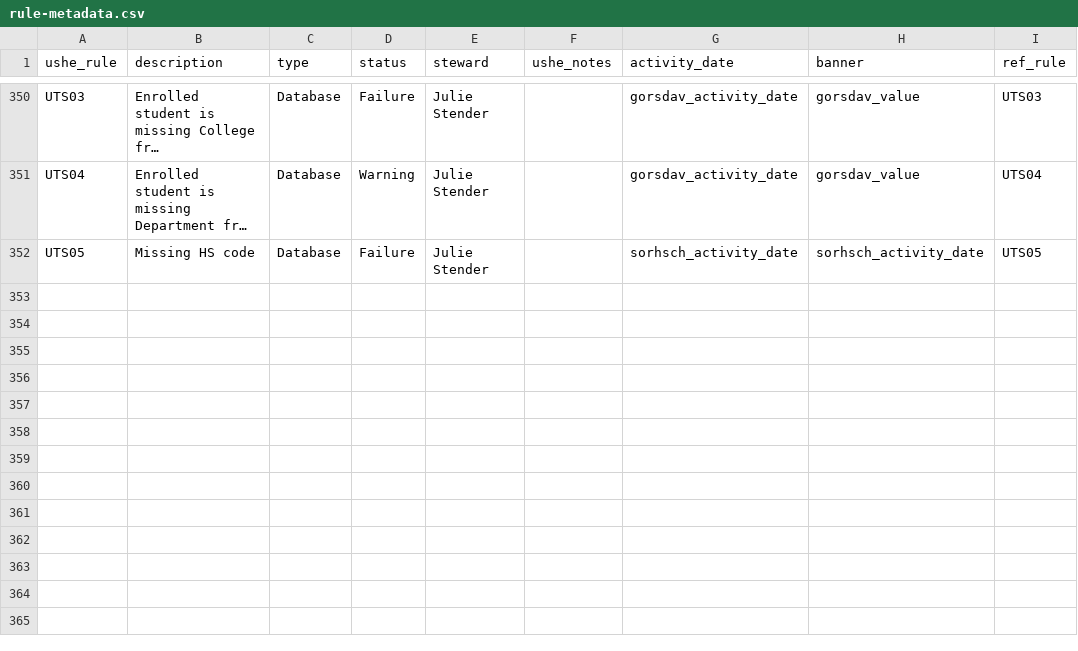
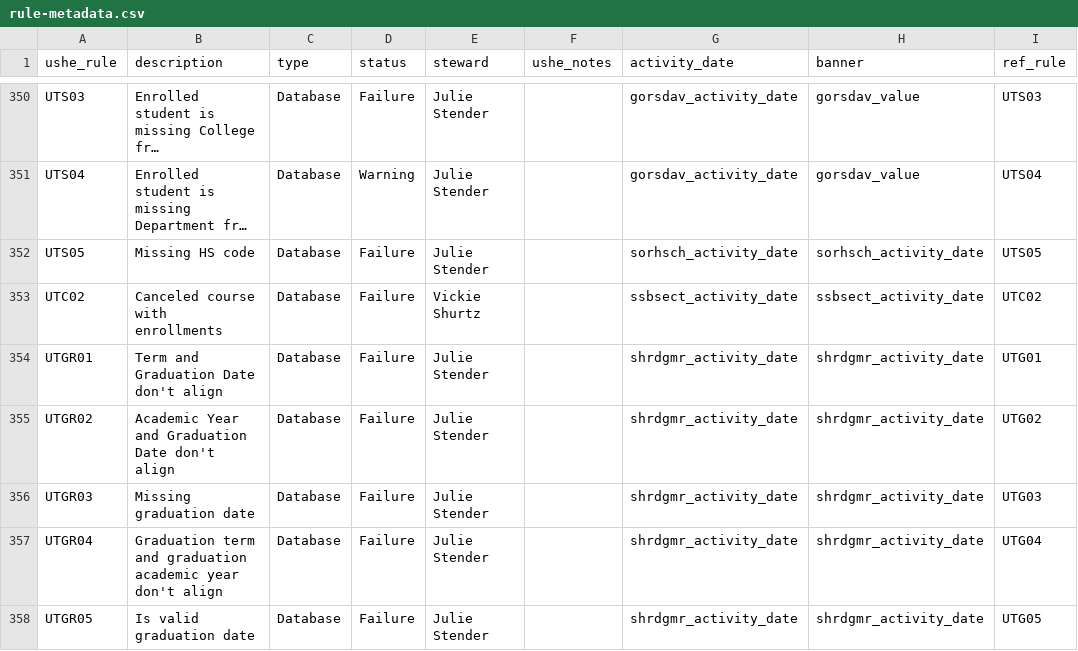
Before and after one commit to ut-effectiveness/utValidateR, a CSV file: sandbox/rule-metadata.csv, drawn as a sheet; only a part is shown, gaps mark what is left out; long unchanged cells end in …; the diff names each change by its address in the sheet, - before the commit and + after, or states it on an @@ line.

Commit message:
Added new Utah Tech rules for graduation

```diff
--- a/sandbox/rule-metadata.csv
+++ b/sandbox/rule-metadata.csv
+row 353: UTC02 | Canceled course with enrollments | Database | Failure | Vickie Shurtz |  | ssbsect_activity_date | ssbsect_activity_date | UTC02
+row 354: UTGR01 | Term and Graduation Date don't align | Database | Failure | Julie Stender |  | shrdgmr_activity_date | shrdgmr_activity_date | UTG01
+row 355: UTGR02 | Academic Year and Graduation Date don't align | Database | Failure | Julie Stender |  | shrdgmr_activity_date | shrdgmr_activity_date | UTG02
+row 356: UTGR03 | Missing graduation date | Database | Failure | Julie Stender |  | shrdgmr_activity_date | shrdgmr_activity_date | UTG03
+row 357: UTGR04 | Graduation term and graduation academic year don't align | Database | Failure | Julie Stender |  | shrdgmr_activity_date | shrdgmr_activity_date | UTG04
+row 358: UTGR05 | Is valid graduation date | Database | Failure | Julie Stender |  | shrdgmr_activity_date | shrdgmr_activity_date | UTG05
```
